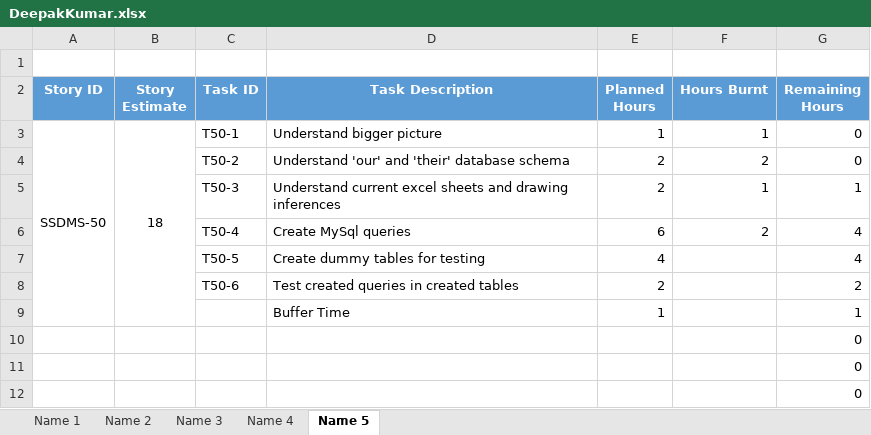
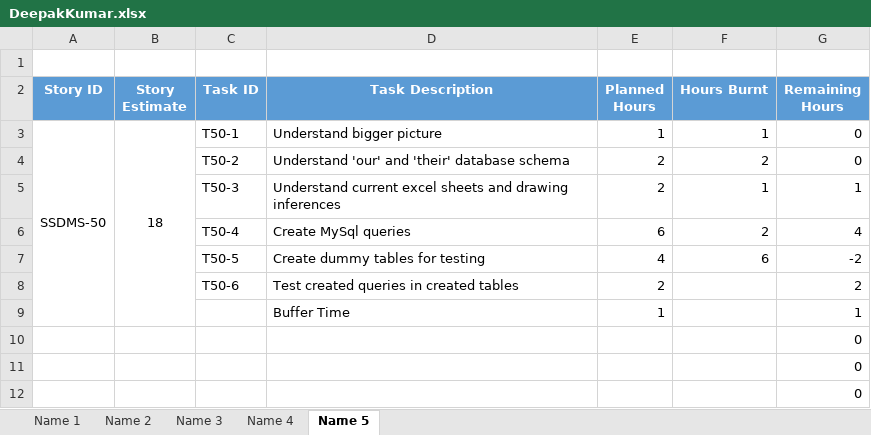
Before and after one commit to SmaltAndBeryl/Internship_2017, an Excel workbook: TeamDetails/TasksBreakDown/DeepakKumar.xlsx, sheet Name 5, drawn as a sheet; only a part is shown; values as stored, in another font and other column widths than the file's, no borders; the diff names each change by its address in the sheet, - before the commit and + after, or states it on an @@ line.

Commit message:
Task burnout updates

```diff
--- a/TeamDetails/TasksBreakDown/DeepakKumar.xlsx (sheet Name 5)
+++ b/TeamDetails/TasksBreakDown/DeepakKumar.xlsx (sheet Name 5)
-F7 (Hours Burnt): (empty)
+F7 (Hours Burnt): 6
-G7 (Remaining Hours): 4
+G7 (Remaining Hours): -2
```
